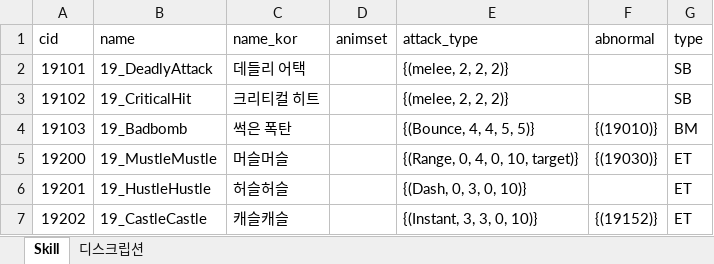
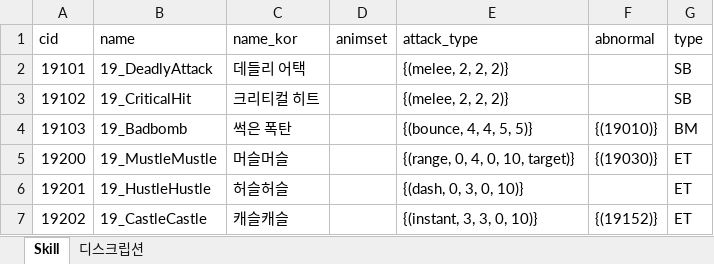
Before and after one commit to WolfPack-1/2D-Side-View-Roguelike, an Excel workbook: DesignDocs/VariableData/Skill.xlsx, sheet Skill, drawn as a sheet; values as stored, in another font and other column widths than the file's, no borders; the diff names each change by its address in the sheet, - before the commit and + after, or states it on an @@ line.

Commit message:
[전인호] Attack_Type문서 대소문자 구분 PC_스킬: 스킬 종류 추가, 스킬 타입 추가 skill: 대소문자 구분

```diff
--- a/DesignDocs/VariableData/Skill.xlsx (sheet Skill)
+++ b/DesignDocs/VariableData/Skill.xlsx (sheet Skill)
-E4 (attack_type): {(Bounce, 4, 4, 5, 5)}
+E4 (attack_type): {(bounce, 4, 4, 5, 5)}
-E5 (attack_type): {(Range, 0, 4, 0, 10, target)}
+E5 (attack_type): {(range, 0, 4, 0, 10, target)}
-E6 (attack_type): {(Dash, 0, 3, 0, 10)}
+E6 (attack_type): {(dash, 0, 3, 0, 10)}
-E7 (attack_type): {(Instant, 3, 3, 0, 10)}
+E7 (attack_type): {(instant, 3, 3, 0, 10)}
```
Also changed, not shown: DesignDocs/Design/Attack_Type.xlsx, 1 other file.
